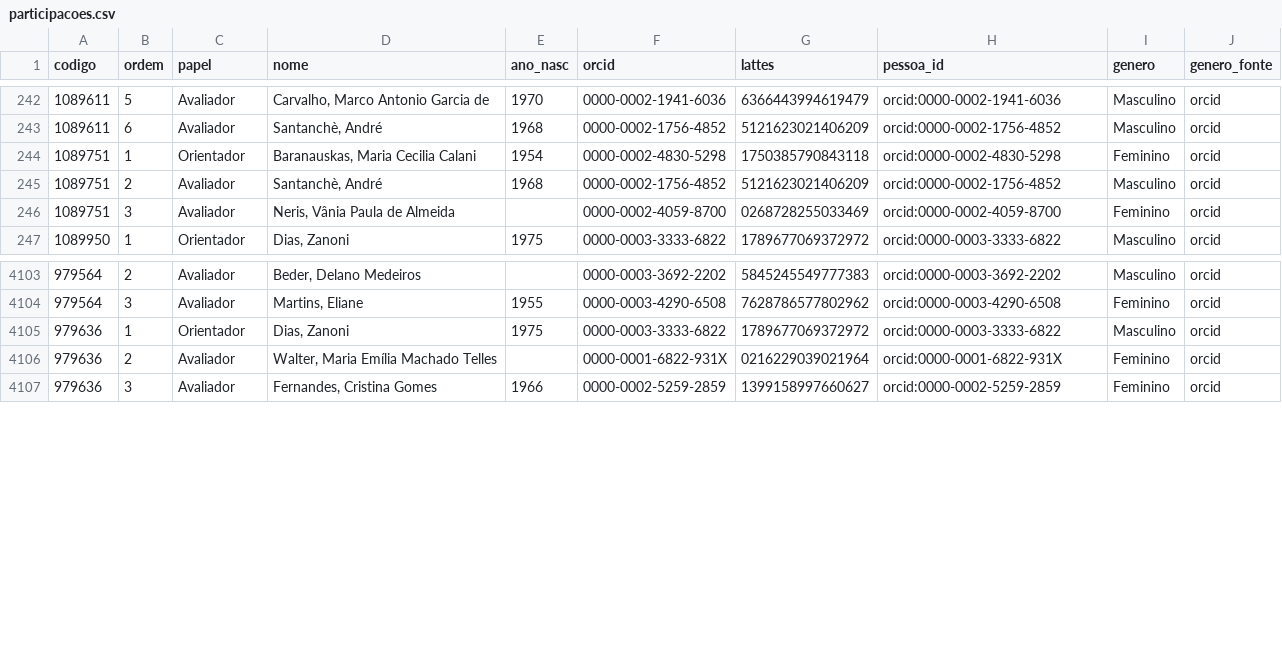
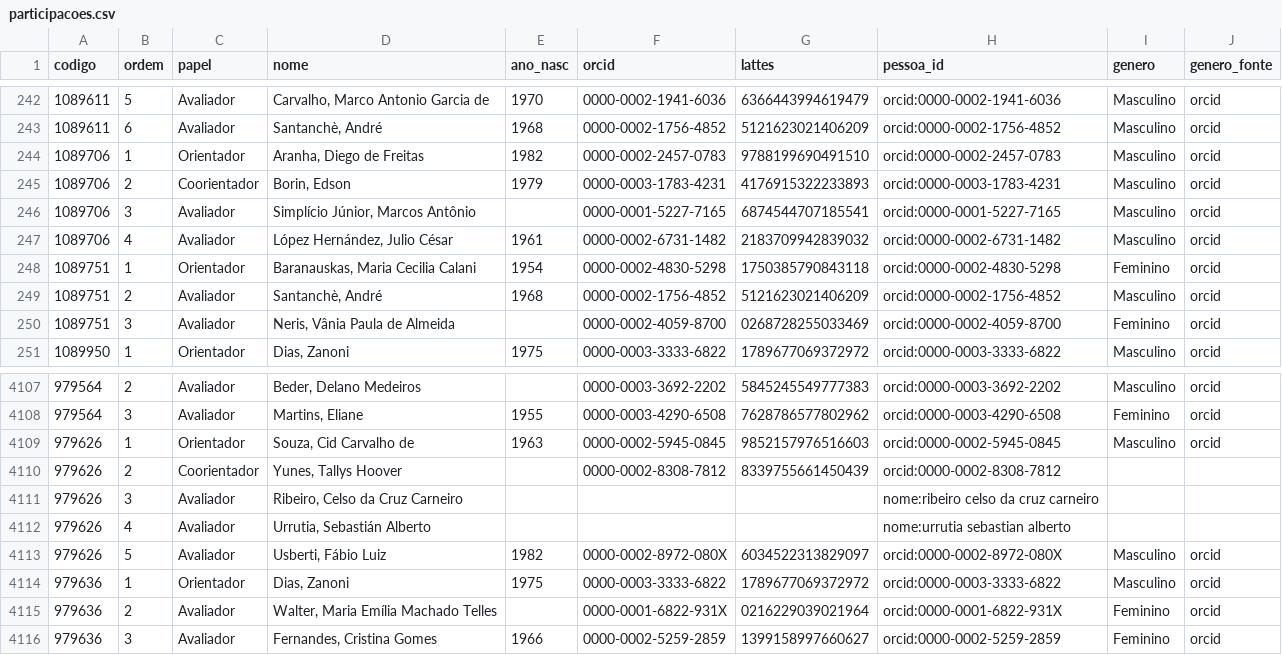
Before and after one commit to ebouhid/mo412-projetofinal, a CSV file: marc/tabelas_pub/participacoes.csv, drawn as a sheet; only a part is shown, gaps mark what is left out; the diff names each change by its address in the sheet, - before the commit and + after, or states it on an @@ line.

```diff
--- a/marc/tabelas_pub/participacoes.csv
+++ b/marc/tabelas_pub/participacoes.csv
+row 244: 1089706 | 1 | Orientador | Aranha, Diego de Freitas | 1982 | 0000-0002-2457-0783 | 9788199690491510 | orcid:0000-0002-2457-0783 | Masculino | orcid
+row 245: 1089706 | 2 | Coorientador | Borin, Edson | 1979 | 0000-0003-1783-4231 | 4176915322233893 | orcid:0000-0003-1783-4231 | Masculino | orcid
+row 246: 1089706 | 3 | Avaliador | Simplício Júnior, Marcos Antônio |  | 0000-0001-5227-7165 | 6874544707185541 | orcid:0000-0001-5227-7165 | Masculino | orcid
+row 247: 1089706 | 4 | Avaliador | López Hernández, Julio César | 1961 | 0000-0002-6731-1482 | 2183709942839032 | orcid:0000-0002-6731-1482 | Masculino | orcid
+row 4109: 979626 | 1 | Orientador | Souza, Cid Carvalho de | 1963 | 0000-0002-5945-0845 | 9852157976516603 | orcid:0000-0002-5945-0845 | Masculino | orcid
+row 4110: 979626 | 2 | Coorientador | Yunes, Tallys Hoover |  | 0000-0002-8308-7812 | 8339755661450439 | orcid:0000-0002-8308-7812
+row 4111: 979626 | 3 | Avaliador | Ribeiro, Celso da Cruz Carneiro |  |  |  | nome:ribeiro celso da cruz carneiro
+row 4112: 979626 | 4 | Avaliador | Urrutia, Sebastián Alberto |  |  |  | nome:urrutia sebastian alberto
+row 4113: 979626 | 5 | Avaliador | Usberti, Fábio Luiz | 1982 | 0000-0002-8972-080X | 6034522313829097 | orcid:0000-0002-8972-080X | Masculino | orcid
```
Also changed, not shown: marc/a_anotar_genero.csv, marc/links/ids_manuais.csv, 6 other files.
